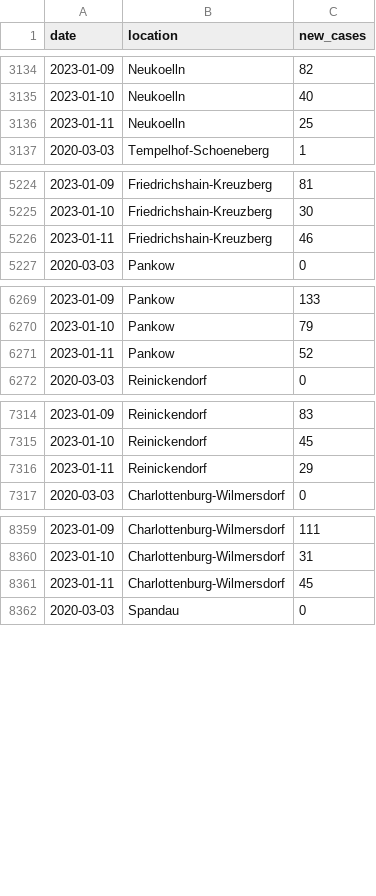
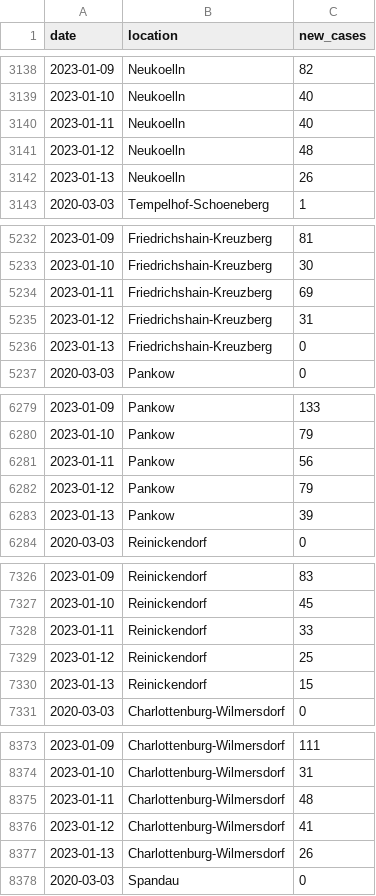
Before and after one commit to bjornpiltz/covid_berlin, a CSV file: LAGeSo.csv, drawn as a sheet; only a part is shown, gaps mark what is left out; the diff covers the shown part only.

```diff
--- a/LAGeSo.csv
+++ b/LAGeSo.csv
@@ -3135,3 +3139,5 @@ date,location,new_cases
 2023-01-10,Neukoelln,40
-2023-01-11,Neukoelln,25
+2023-01-11,Neukoelln,40
+2023-01-12,Neukoelln,48
+2023-01-13,Neukoelln,26
 2020-03-03,Tempelhof-Schoeneberg,1
@@ -5225,3 +5233,5 @@ date,location,new_cases
 2023-01-10,Friedrichshain-Kreuzberg,30
-2023-01-11,Friedrichshain-Kreuzberg,46
+2023-01-11,Friedrichshain-Kreuzberg,69
+2023-01-12,Friedrichshain-Kreuzberg,31
+2023-01-13,Friedrichshain-Kreuzberg,0
 2020-03-03,Pankow,0
@@ -6270,3 +6280,5 @@ date,location,new_cases
 2023-01-10,Pankow,79
-2023-01-11,Pankow,52
+2023-01-11,Pankow,56
+2023-01-12,Pankow,79
+2023-01-13,Pankow,39
 2020-03-03,Reinickendorf,0
@@ -7315,3 +7327,5 @@ date,location,new_cases
 2023-01-10,Reinickendorf,45
-2023-01-11,Reinickendorf,29
+2023-01-11,Reinickendorf,33
+2023-01-12,Reinickendorf,25
+2023-01-13,Reinickendorf,15
 2020-03-03,Charlottenburg-Wilmersdorf,0
@@ -8360,3 +8374,5 @@ date,location,new_cases
 2023-01-10,Charlottenburg-Wilmersdorf,31
-2023-01-11,Charlottenburg-Wilmersdorf,45
+2023-01-11,Charlottenburg-Wilmersdorf,48
+2023-01-12,Charlottenburg-Wilmersdorf,41
+2023-01-13,Charlottenburg-Wilmersdorf,26
 2020-03-03,Spandau,0
```
Also changed, not shown: 14 added rows and 47 edited cells elsewhere in this file.
